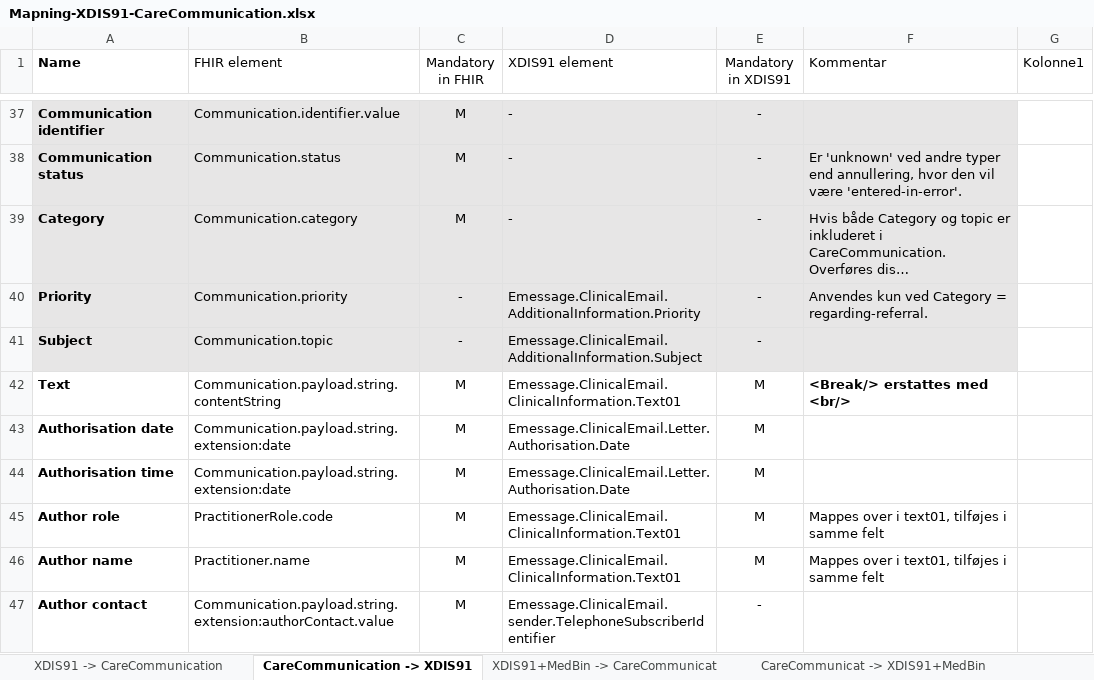
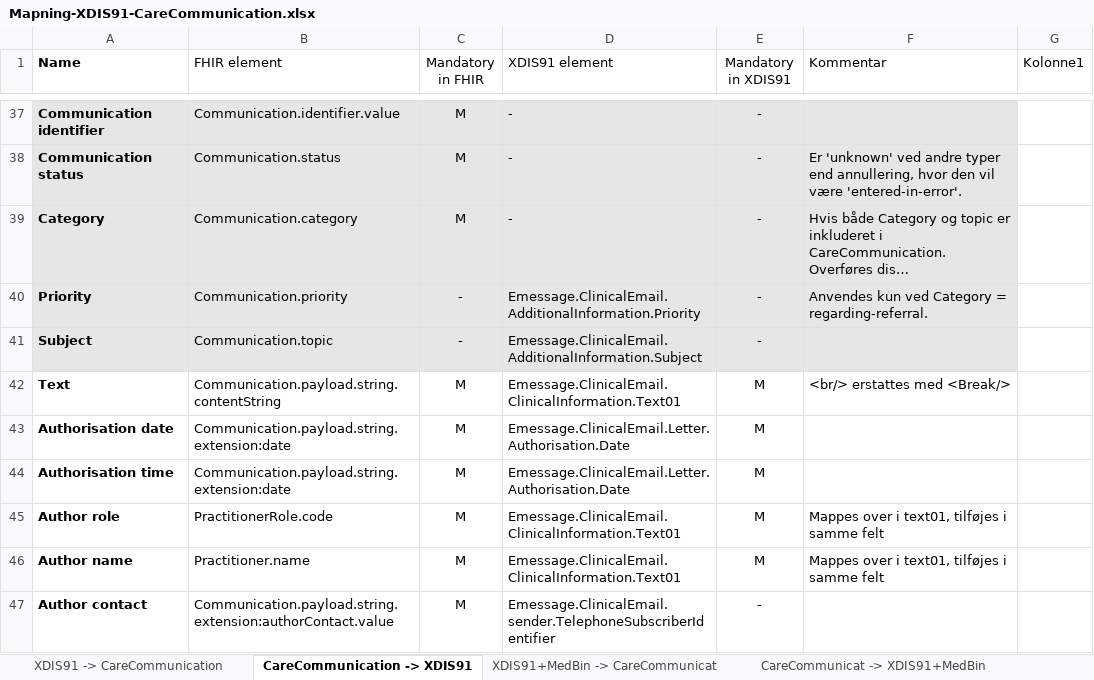
Before and after one commit to medcomdk/dk-medcom-carecommunication, an Excel workbook: docs/assets/Mapning-XDIS91-CareCommunication.xlsx, sheet CareCommunication -> XDIS91, drawn as a sheet; only a part is shown, gaps mark what is left out; long unchanged cells end in …; values as stored, in another font and other column widths than the file's, no borders; table styles not drawn; the diff names each change by its address in the sheet, - before the commit and + after, or states it on an @@ line.

Commit message:
Cahnged version and corrected error in mapping table

```diff
--- a/docs/assets/Mapning-XDIS91-CareCommunication.xlsx (sheet CareCommunication -> XDIS91)
+++ b/docs/assets/Mapning-XDIS91-CareCommunication.xlsx (sheet CareCommunication -> XDIS91)
-F42 (Kommentar): <Break/> erstattes med <br/>
+F42 (Kommentar): <br/> erstattes med <Break/>
-F42 bold: on
+F42 bold: off
```
Also changed, not shown: sheet CareCommunicat -> XDIS91+MedBin, 2 other files.
